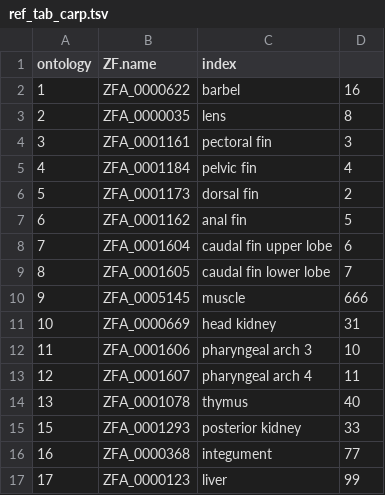
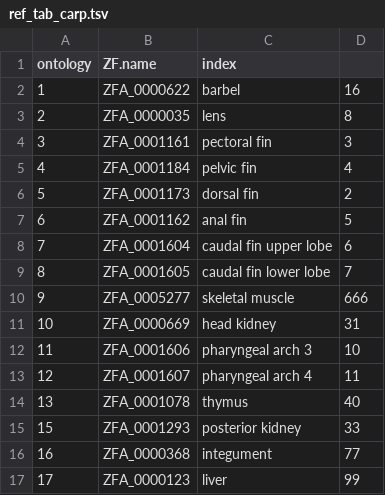
Before and after one commit to y-popov/COMICS, a TSV file: bin/carp/ref_tab_carp.tsv, drawn as a sheet; only a part is shown.

Commit message:
Small changes Carp muscle reference table fix, info-table fix

```diff
--- a/bin/carp/ref_tab_carp.tsv
+++ b/bin/carp/ref_tab_carp.tsv
@@ -9,3 +9,3 @@
 "8"	"ZFA_0001605"	"caudal fin lower lobe"	7
-"9"	"ZFA_0005145"	"muscle"	666
+"9"	"ZFA_0005277"	"skeletal muscle"	666
 "10"	"ZFA_0000669"	"head kidney"	31
```
Also changed, not shown: 2 other files.
